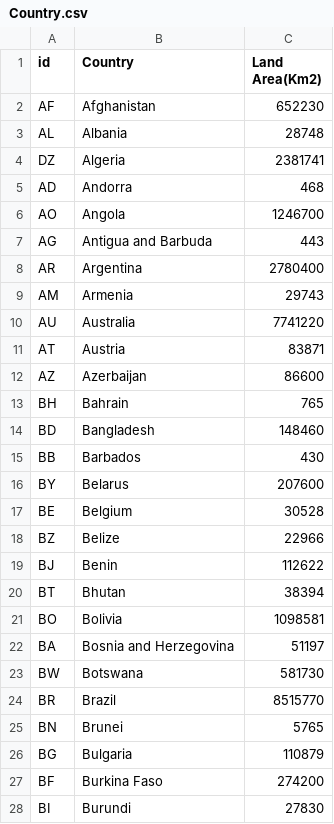
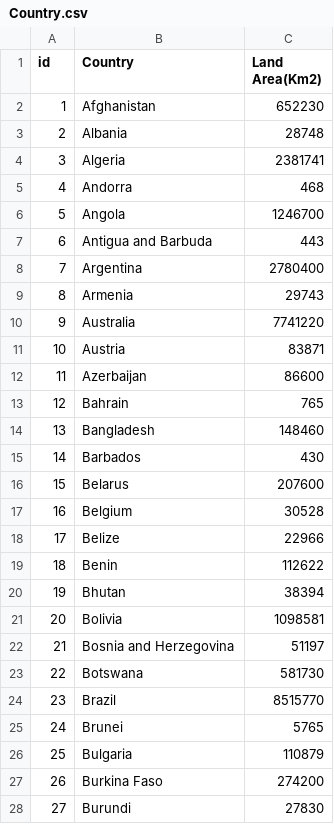
Before and after one commit to Banyik/DataWarehouse-Project, a CSV file: OutputCsvs/Country.csv, drawn as a sheet; only a part is shown; the diff covers the shown part only.

```diff
--- a/OutputCsvs/Country.csv
+++ b/OutputCsvs/Country.csv
@@ -2,27 +2,27 @@
-"AF","Afghanistan",652230
-"AL","Albania",28748
-"DZ","Algeria",2381741
-"AD","Andorra",468
-"AO","Angola",1246700
-"AG","Antigua and Barbuda",443
-"AR","Argentina",2780400
-"AM","Armenia",29743
-"AU","Australia",7741220
-"AT","Austria",83871
-"AZ","Azerbaijan",86600
-"BH","Bahrain",765
-"BD","Bangladesh",148460
-"BB","Barbados",430
-"BY","Belarus",207600
-"BE","Belgium",30528
-"BZ","Belize",22966
-"BJ","Benin",112622
-"BT","Bhutan",38394
-"BO","Bolivia",1098581
-"BA","Bosnia and Herzegovina",51197
-"BW","Botswana",581730
-"BR","Brazil",8515770
-"BN","Brunei",5765
-"BG","Bulgaria",110879
-"BF","Burkina Faso",274200
-"BI","Burundi",27830
+1,Afghanistan,652230
+2,Albania,28748
+3,Algeria,2381741
+4,Andorra,468
+5,Angola,1246700
+6,Antigua and Barbuda,443
+7,Argentina,2780400
+8,Armenia,29743
+9,Australia,7741220
+10,Austria,83871
+11,Azerbaijan,86600
+12,Bahrain,765
+13,Bangladesh,148460
+14,Barbados,430
+15,Belarus,207600
+16,Belgium,30528
+17,Belize,22966
+18,Benin,112622
+19,Bhutan,38394
+20,Bolivia,1098581
+21,Bosnia and Herzegovina,51197
+22,Botswana,581730
+23,Brazil,8515770
+24,Brunei,5765
+25,Bulgaria,110879
+26,Burkina Faso,274200
+27,Burundi,27830
```
Also changed, not shown: 168 edited cells elsewhere in this file, OutputCsvs/EducationalData.csv, OutputCsvs/EnvironmentalData.csv, 9 other files.
